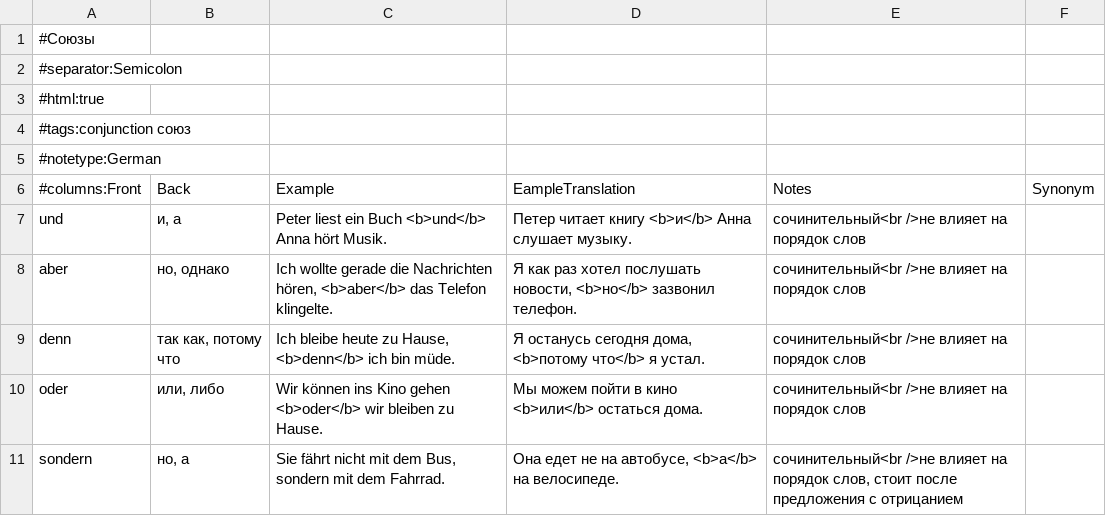
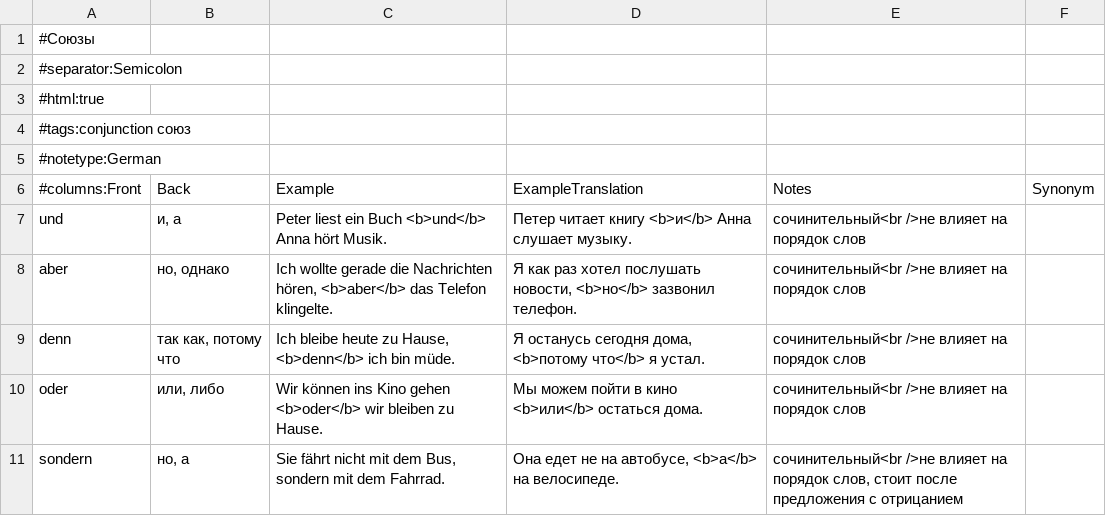
Before and after one commit to thebix/anki, a CSV file: app/anki/import/001-conjunctions.csv, drawn as a sheet; only a part is shown.

Commit message:
fix(anki): fixed typo in ExampleTranslation column

```diff
--- a/app/anki/import/001-conjunctions.csv
+++ b/app/anki/import/001-conjunctions.csv
@@ -5,3 +5,3 @@
 #notetype:German
-#columns:Front;Back;Example;EampleTranslation;Notes;Synonym
+#columns:Front;Back;Example;ExampleTranslation;Notes;Synonym
 und;и, а;Peter liest ein Buch <b>und</b> Anna hört Musik.;Петер читает книгу <b>и</b> Анна слушает музыку.;сочинительный<br />не влияет на порядок слов;;
```
Also changed, not shown: app/anki/import/002-verbs-irregular-top-001-028.csv, app/anki/import/003-verbs-irregular-top-029-057.csv, 12 other files.
